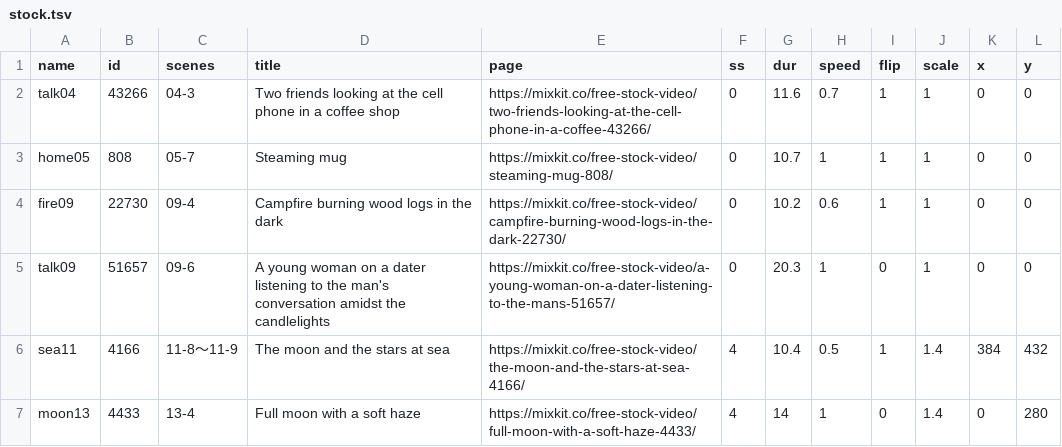
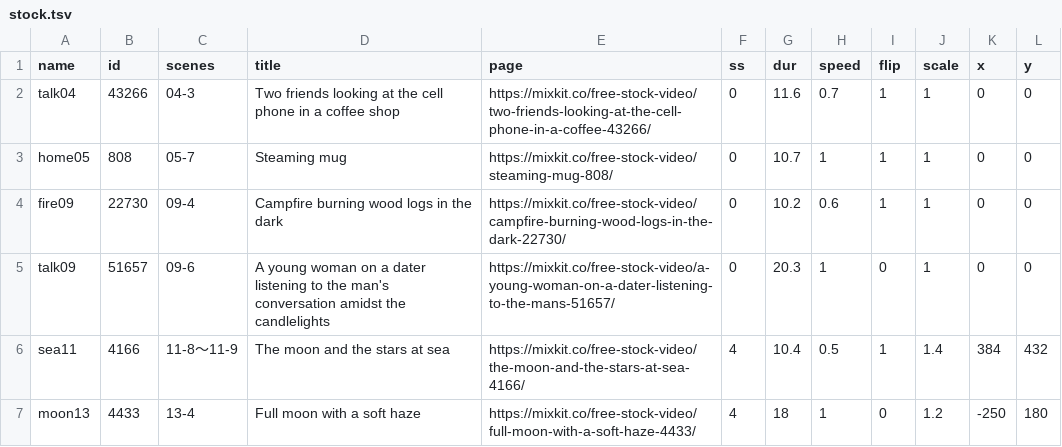
Before and after one commit to omasuuranaishi-a11y/tarot-cards, a TSV file: youtube/newmoon-20261011/tools/stock.tsv, drawn as a sheet.

```diff
--- a/youtube/newmoon-20261011/tools/stock.tsv
+++ b/youtube/newmoon-20261011/tools/stock.tsv
@@ -6,2 +6,2 @@ talk09	51657	09-6	A young woman on a dater listening to the man's conversation a
 sea11	4166	11-8〜11-9	The moon and the stars at sea	https://mixkit.co/free-stock-video/the-moon-and-the-stars-at-sea-4166/	4	10.4	0.5	1	1.4	384	432
-moon13	4433	13-4	Full moon with a soft haze	https://mixkit.co/free-stock-video/full-moon-with-a-soft-haze-4433/	4	14	1	0	1.4	0	280
+moon13	4433	13-4	Full moon with a soft haze	https://mixkit.co/free-stock-video/full-moon-with-a-soft-haze-4433/	4	18	1	0	1.2	-250	180
```
Also changed, not shown: 3 other files.
